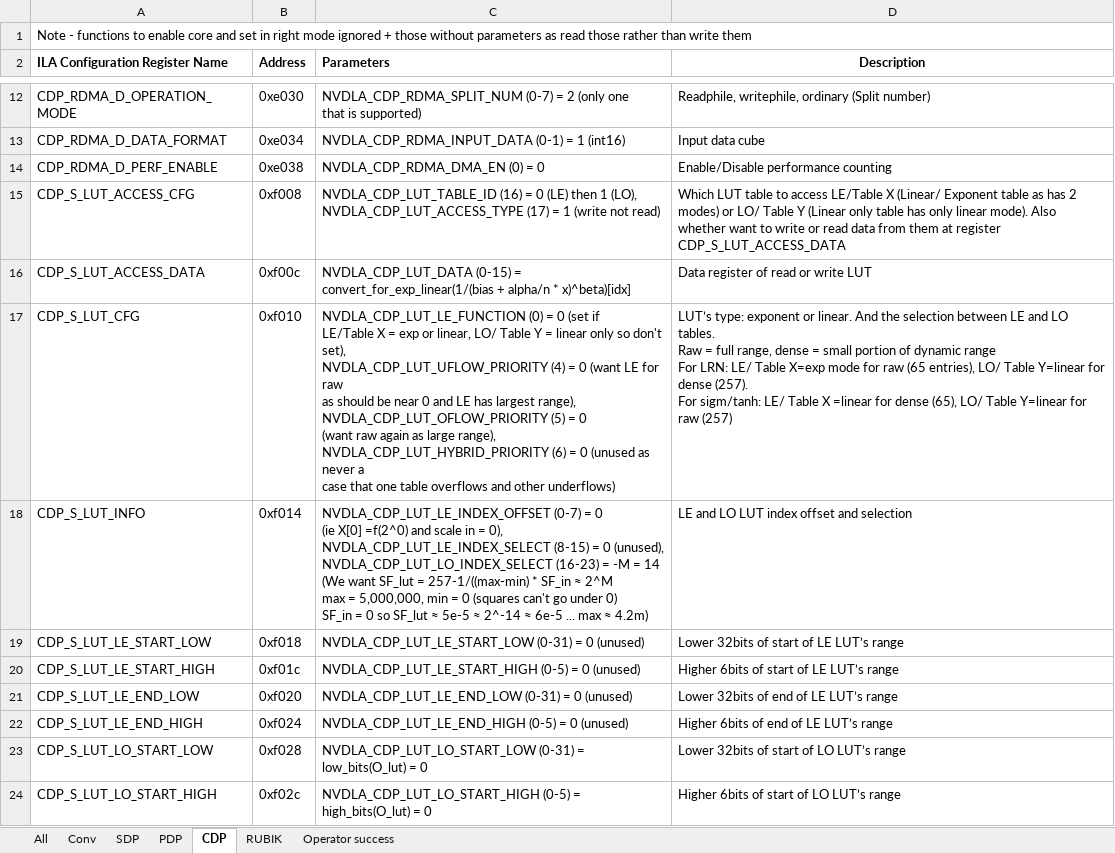
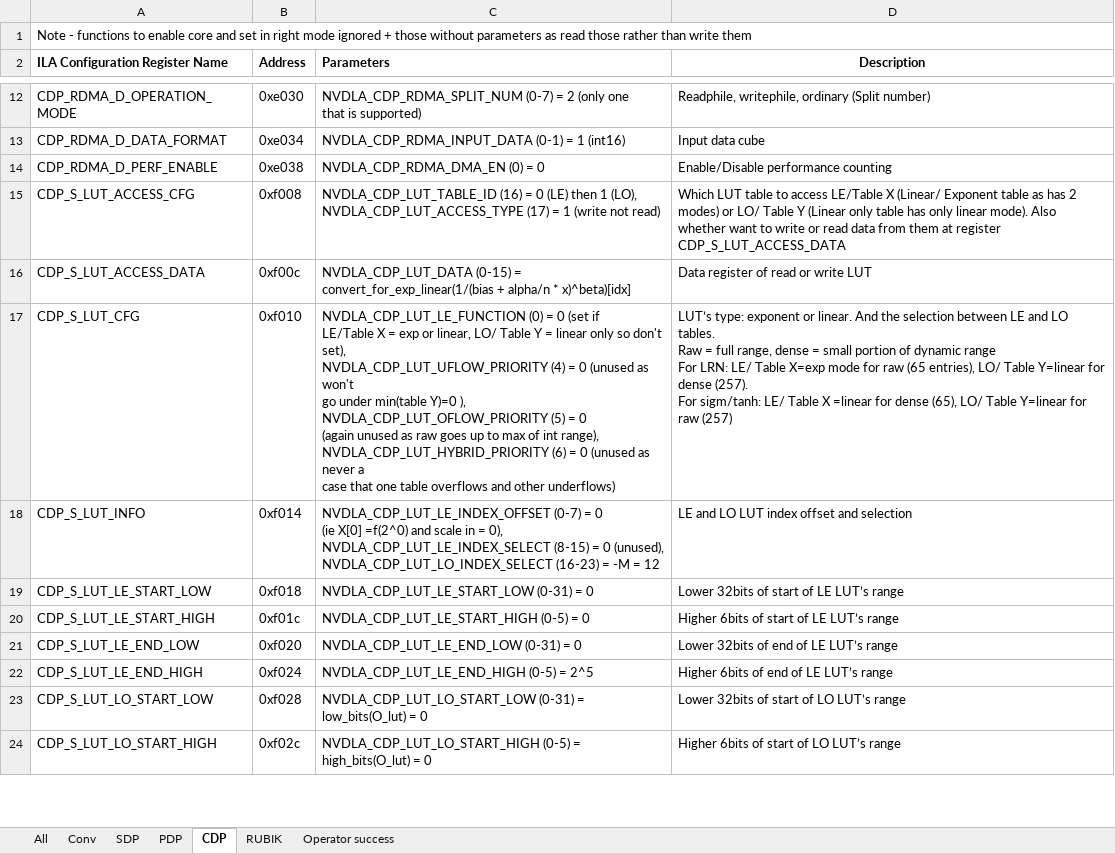
Before and after one commit to ThomasDh-C/ECE_Senior_Thesis_22_ThomasDC, an Excel workbook: all_funcs_to_excel/all_regs_with_params_2.xlsx, sheet CDP, drawn as a sheet; only a part is shown, gaps mark what is left out; values as stored, in another font and other column widths than the file's, no borders; ↵ is a line break in a cell; the diff covers the shown part only; the diff names each change by its address in the sheet, - before the commit and + after, or states it on an @@ line.

```diff
--- a/all_funcs_to_excel/all_regs_with_params_2.xlsx (sheet CDP)
+++ b/all_funcs_to_excel/all_regs_with_params_2.xlsx (sheet CDP)
-C17 (Parameters): …= 0 (want LE for raw ↵ as should be near 0 and LE has largest range), ↵ NVDLA_CDP_LUT_OFLOW_PRIORITY (5) = 0 ↵ (want raw again as large range), ↵ NVDLA_CDP_LUT_HYBRID_PRIORITY…
+C17 (Parameters): …= 0 (unused as won't ↵ go under min(table Y)=0 ), ↵ NVDLA_CDP_LUT_OFLOW_PRIORITY (5) = 0 ↵ (again unused as raw goes up to max of int range), ↵ NVDLA_CDP_LUT_HYBRID_PRIORITY…
-C18 (Parameters): …-M = 14 ↵ (We want SF_lut = 257-1/((max-min) * SF_in ≈ 2^M ↵ max = 5,000,000, min = 0 (squares can't go under 0) ↵ SF_in = 0 so SF_lut ≈ 5e-5 ≈ 2^-14 ≈ 6e-5 ... max ≈ 4.2m)
+C18 (Parameters): …-M = 12
-C19 (Parameters): NVDLA_CDP_LUT_LE_START_LOW (0-31) = 0 (unused)
+C19 (Parameters): NVDLA_CDP_LUT_LE_START_LOW (0-31) = 0
-C20 (Parameters): NVDLA_CDP_LUT_LE_START_HIGH (0-5) = 0 (unused)
+C20 (Parameters): NVDLA_CDP_LUT_LE_START_HIGH (0-5) = 0
-C21 (Parameters): NVDLA_CDP_LUT_LE_END_LOW (0-31) = 0 (unused)
+C21 (Parameters): NVDLA_CDP_LUT_LE_END_LOW (0-31) = 0
-C22 (Parameters): NVDLA_CDP_LUT_LE_END_HIGH (0-5) = 0 (unused)
+C22 (Parameters): NVDLA_CDP_LUT_LE_END_HIGH (0-5) = 2^5
```
Also changed, not shown: 7 edited cells elsewhere in this sheet, sheet PDP, sheet All, 4 other files.
